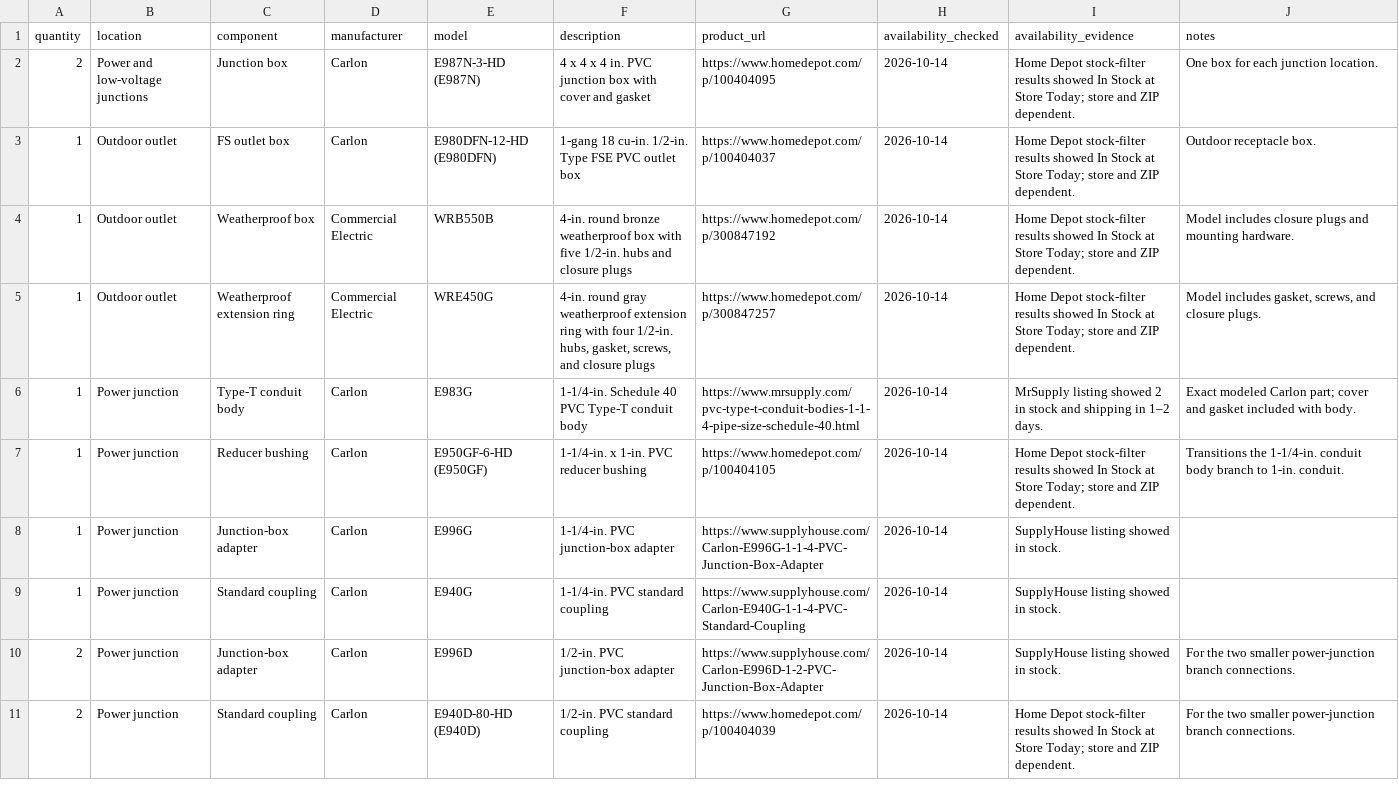
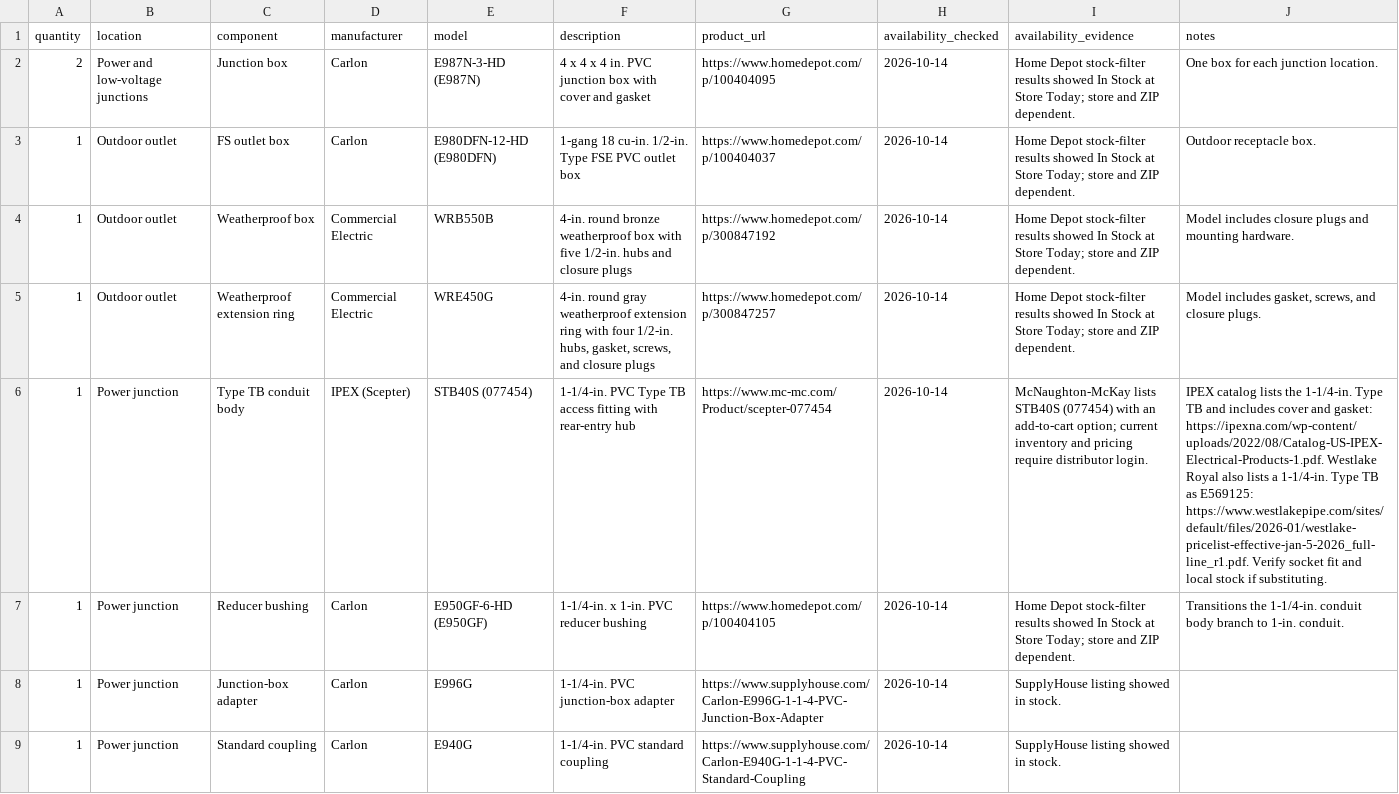
Before and after one commit to ditdafivo/ev-charger-enclosure, a CSV file: conduit_bom.csv, drawn as a sheet; only a part is shown; the shorter side is filled out with more unchanged rows; the diff names each change by its address in the sheet, - before the commit and + after, or states it on an @@ line.

Commit message:
Model the power junction with a Type TB body
Replace the modeled Carlon Type T conduit body with the IPEX Scepter
STB40S Type TB fitting. Define the catalog body and rear hub geometry,
then route the riser, charger feed, and junction-box branch through its
actual port locations.

Update the conduit BOM, build-step guidance, clearance analysis, and
layout references to use the new fitting and renamed model objects.
Refresh geometry and build tests to match the Type TB component.

```diff
--- a/conduit_bom.csv
+++ b/conduit_bom.csv
-C6 (component): Type-T conduit body
+C6 (component): Type TB conduit body
-D6 (manufacturer): Carlon
+D6 (manufacturer): IPEX (Scepter)
-E6 (model): E983G
+E6 (model): STB40S (077454)
-F6 (description): 1-1/4-in. Schedule 40 PVC Type-T conduit body
+F6 (description): 1-1/4-in. PVC Type TB access fitting with rear-entry hub
-G6 (product_url): https://www.mrsupply.com/pvc-type-t-conduit-bodies-1-1-4-pipe-size-schedule-40.html
+G6 (product_url): https://www.mc-mc.com/Product/scepter-077454
-I6 (availability_evidence): MrSupply listing showed 2 in stock and shipping in 1–2 days.
+I6 (availability_evidence): McNaughton-McKay lists STB40S (077454) with an add-to-cart option; current inventory and pricing require distributor login.
-J6 (notes): Exact modeled Carlon part; cover and gasket included with body.
+J6 (notes): IPEX catalog lists the 1-1/4-in. Type TB and includes cover and gasket: https://ipexna.com/wp-content/uploads/2022/08/Catalog-US-IPEX-Electrical-Products-1.pdf. Westlake Royal also lists a 1-1/4-in. Type TB as E569125: https://www.westlakepipe.com/sites/default/files/2026-01/westlake-pricelist-effective-jan-5-2026_full-line_r1.pdf. Verify socket fit and local stock if substituting.
```
Also changed, not shown: 9 other files.
